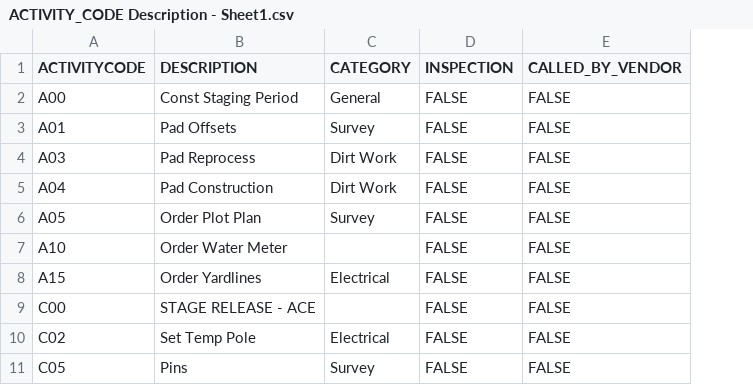
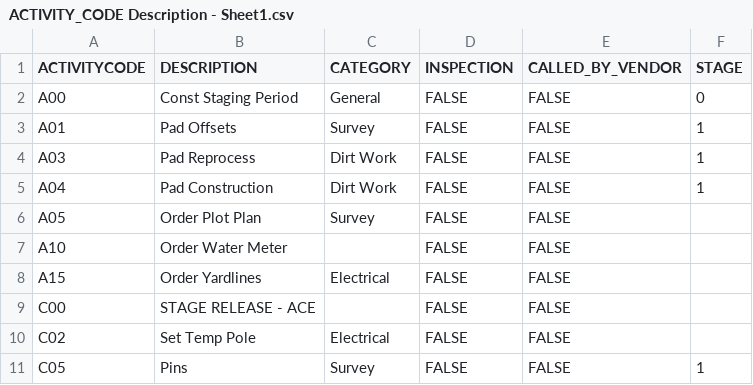
Before and after one commit to alexwine36/house_schedule_data, a CSV file: files/ACTIVITY_CODE Description - Sheet1.csv, drawn as a sheet; only a part is shown; the diff names each change by its address in the sheet, - before the commit and + after, or states it on an @@ line.

Commit message:
Added stage to some activities

```diff
--- a/files/ACTIVITY_CODE Description - Sheet1.csv
+++ b/files/ACTIVITY_CODE Description - Sheet1.csv
+column F (STAGE), rows 2-11: 0 | 1 | 1 | 1 |  |  |  |  |  | 1
```
Also changed, not shown: 1 other file.
